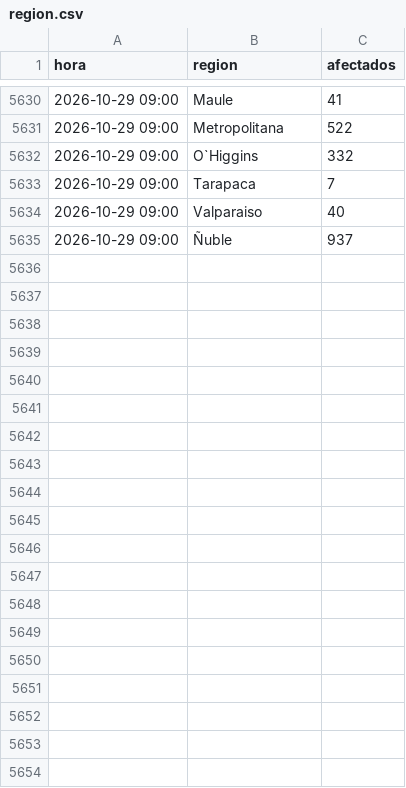
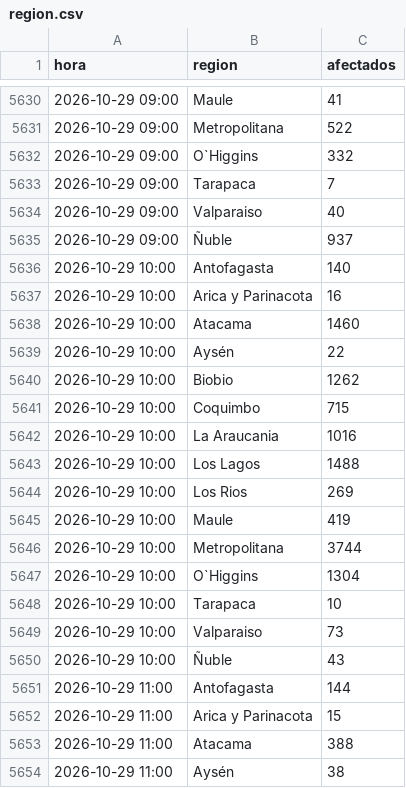
Before and after one commit to diland9/monitor-cortes-chile, a CSV file: data/region.csv, drawn as a sheet; only a part is shown, gaps mark what is left out; the diff covers the shown part only; the diff names each change by its address in the sheet, - before the commit and + after, or states it on an @@ line.

```diff
--- a/data/region.csv
+++ b/data/region.csv
+row 5636: 2026-10-29 10:00 | Antofagasta | 140
+row 5637: 2026-10-29 10:00 | Arica y Parinacota | 16
+row 5638: 2026-10-29 10:00 | Atacama | 1460
+row 5639: 2026-10-29 10:00 | Aysén | 22
+row 5640: 2026-10-29 10:00 | Biobio | 1262
+row 5641: 2026-10-29 10:00 | Coquimbo | 715
+row 5642: 2026-10-29 10:00 | La Araucania | 1016
+row 5643: 2026-10-29 10:00 | Los Lagos | 1488
+row 5644: 2026-10-29 10:00 | Los Rios | 269
+row 5645: 2026-10-29 10:00 | Maule | 419
+row 5646: 2026-10-29 10:00 | Metropolitana | 3744
+row 5647: 2026-10-29 10:00 | O`Higgins | 1304
+row 5648: 2026-10-29 10:00 | Tarapaca | 10
+row 5649: 2026-10-29 10:00 | Valparaiso | 73
+row 5650: 2026-10-29 10:00 | Ñuble | 43
+row 5651: 2026-10-29 11:00 | Antofagasta | 144
+row 5652: 2026-10-29 11:00 | Arica y Parinacota | 15
+row 5653: 2026-10-29 11:00 | Atacama | 388
+row 5654: 2026-10-29 11:00 | Aysén | 38
```
Also changed, not shown: 11 added rows elsewhere in this file, data/nacional.csv, 6 other files.
